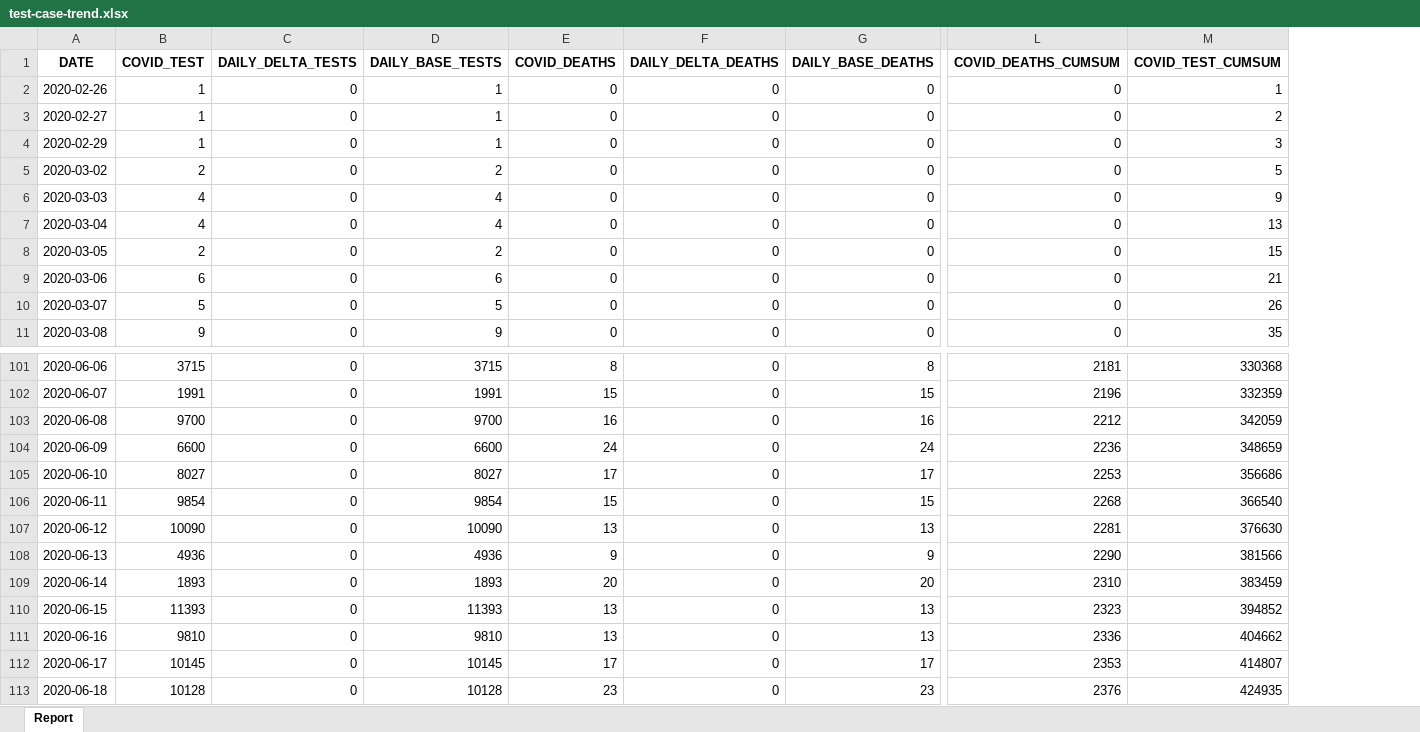
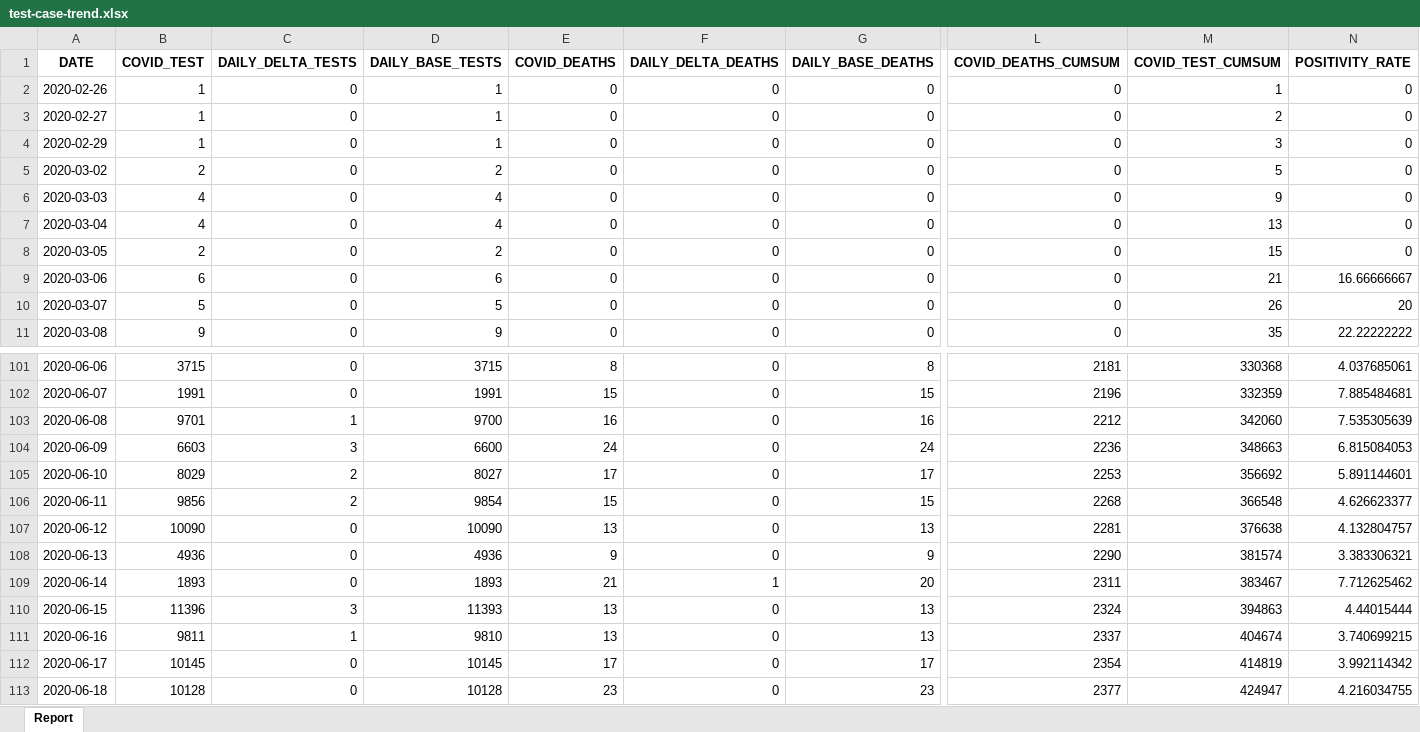
Before and after one commit to ercbk/Indiana-COVID-19-Tracker, an Excel workbook: data/test-case-trend.xlsx, sheet Report, drawn as a sheet; only a part is shown, gaps mark what is left out; values as stored, in another font and other column widths than the file's, no borders; the diff covers the shown part only; the diff names each change by its address in the sheet, - before the commit and + after, or states it on an @@ line.

```diff
--- a/data/test-case-trend.xlsx (sheet Report)
+++ b/data/test-case-trend.xlsx (sheet Report)
+column N (POSITIVITY_RATE), rows 2-11: 0 | 0 | 0 | 0 | 0 | 0 | 0 | 16.66666667 | 20 | 22.22222222; rows 101-113: 4.037685061 | 7.885484681 | 7.535305639 | 6.815084053 | 5.891144601 | 4.626623377 | 4.132804757 | 3.383306321 | 7.712625462 | 4.44015444 | 3.740699215 | 3.992114342 | 4.216034755
-B103 (COVID_TEST): 9700
+B103 (COVID_TEST): 9701
-C103 (DAILY_DELTA_TESTS): 0
+C103 (DAILY_DELTA_TESTS): 1
-M103 (COVID_TEST_CUMSUM): 342059
+M103 (COVID_TEST_CUMSUM): 342060
-B104 (COVID_TEST): 6600
+B104 (COVID_TEST): 6603
-C104 (DAILY_DELTA_TESTS): 0
+C104 (DAILY_DELTA_TESTS): 3
-M104 (COVID_TEST_CUMSUM): 348659
+M104 (COVID_TEST_CUMSUM): 348663
-B105 (COVID_TEST): 8027
+B105 (COVID_TEST): 8029
-C105:C106 (DAILY_DELTA_TESTS): 0
+C105:C106 (DAILY_DELTA_TESTS): 2
-M105 (COVID_TEST_CUMSUM): 356686
+M105 (COVID_TEST_CUMSUM): 356692
-B106 (COVID_TEST): 9854
+B106 (COVID_TEST): 9856
-M106 (COVID_TEST_CUMSUM): 366540
+M106 (COVID_TEST_CUMSUM): 366548
-M107 (COVID_TEST_CUMSUM): 376630
+M107 (COVID_TEST_CUMSUM): 376638
-M108 (COVID_TEST_CUMSUM): 381566
+M108 (COVID_TEST_CUMSUM): 381574
-E109 (COVID_DEATHS): 20
+E109 (COVID_DEATHS): 21
-F109 (DAILY_DELTA_DEATHS): 0
+F109 (DAILY_DELTA_DEATHS): 1
-L109 (COVID_DEATHS_CUMSUM): 2310
+L109 (COVID_DEATHS_CUMSUM): 2311
-M109 (COVID_TEST_CUMSUM): 383459
+M109 (COVID_TEST_CUMSUM): 383467
-B110 (COVID_TEST): 11393
+B110 (COVID_TEST): 11396
-C110 (DAILY_DELTA_TESTS): 0
+C110 (DAILY_DELTA_TESTS): 3
-L110 (COVID_DEATHS_CUMSUM): 2323
+L110 (COVID_DEATHS_CUMSUM): 2324
-M110 (COVID_TEST_CUMSUM): 394852
+M110 (COVID_TEST_CUMSUM): 394863
-B111 (COVID_TEST): 9810
+B111 (COVID_TEST): 9811
-C111 (DAILY_DELTA_TESTS): 0
+C111 (DAILY_DELTA_TESTS): 1
-L111 (COVID_DEATHS_CUMSUM): 2336
+L111 (COVID_DEATHS_CUMSUM): 2337
-M111 (COVID_TEST_CUMSUM): 404662
+M111 (COVID_TEST_CUMSUM): 404674
-L112 (COVID_DEATHS_CUMSUM): 2353
+L112 (COVID_DEATHS_CUMSUM): 2354
-M112 (COVID_TEST_CUMSUM): 414807
+M112 (COVID_TEST_CUMSUM): 414819
-L113 (COVID_DEATHS_CUMSUM): 2376
+L113 (COVID_DEATHS_CUMSUM): 2377
-M113 (COVID_TEST_CUMSUM): 424935
+M113 (COVID_TEST_CUMSUM): 424947
```
Also changed, not shown: 1 added row and 263 edited cells elsewhere in this sheet, 22 other files.
